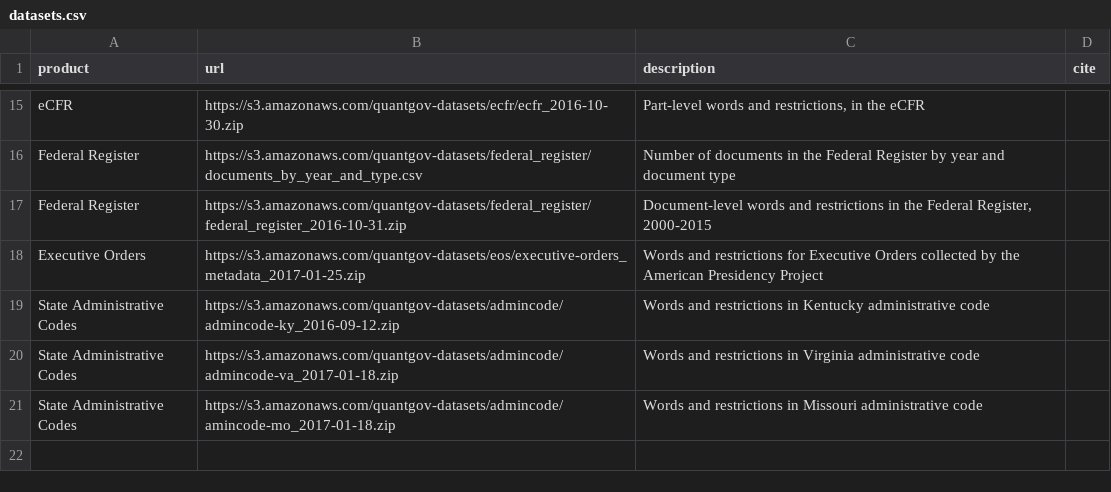
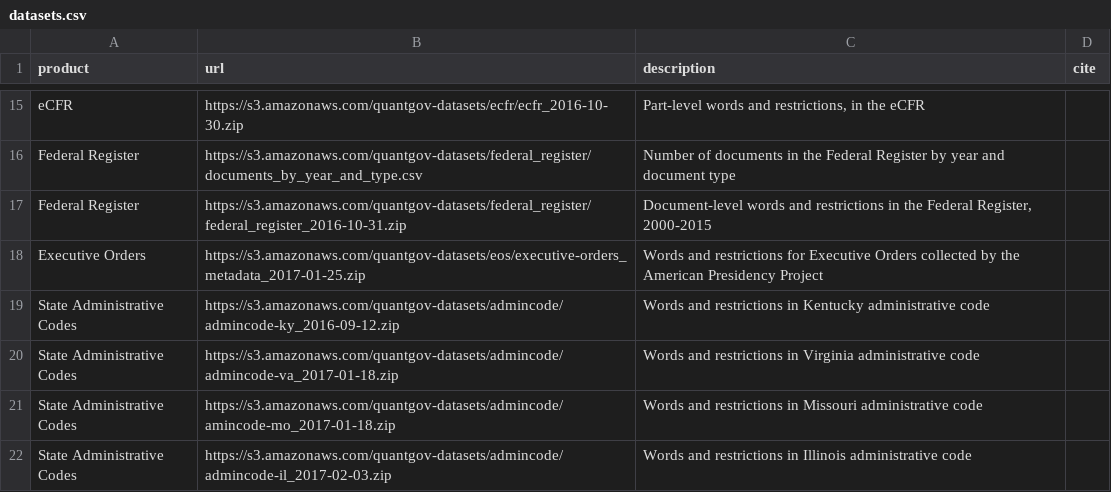
Before and after one commit to jnelson16/quantgov.org, a CSV file: _data/datasets.csv, drawn as a sheet; only a part is shown, gaps mark what is left out.

Commit message:
added illinois dataset

```diff
--- a/_data/datasets.csv
+++ b/_data/datasets.csv
@@ -21 +21,2 @@ State Administrative Codes,https://s3.amazonaws.com/quantgov-datasets/admincode/
 State Administrative Codes,https://s3.amazonaws.com/quantgov-datasets/admincode/amincode-mo_2017-01-18.zip,Words and restrictions in Missouri administrative code,
+State Administrative Codes,https://s3.amazonaws.com/quantgov-datasets/admincode/admincode-il_2017-02-03.zip,Words and restrictions in Illinois administrative code,
```
